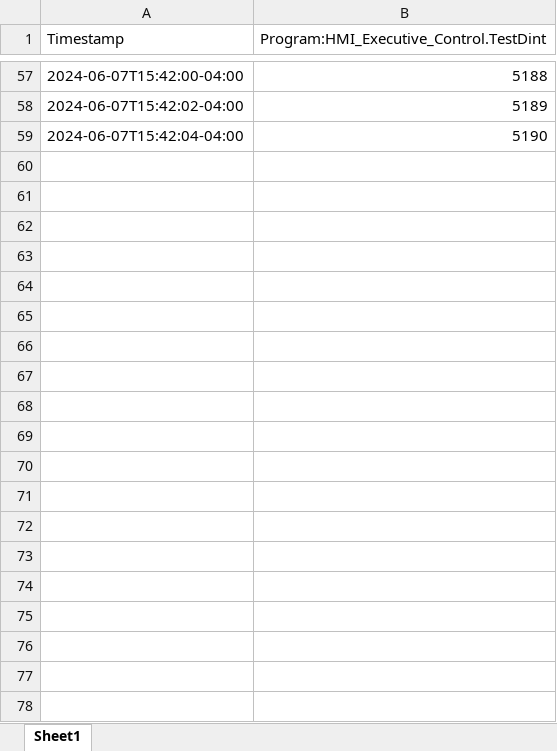
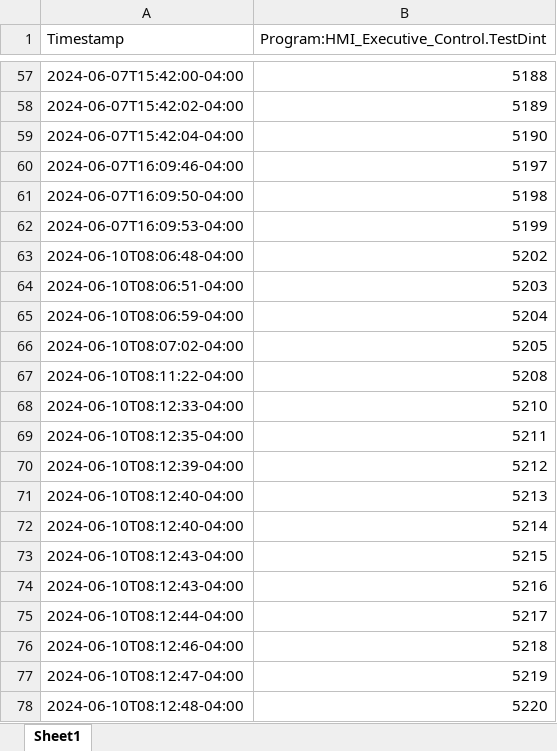
Before and after one commit to vtrgo/vtrgo, an Excel workbook: plc_data.xlsx, sheet Sheet1, drawn as a sheet; only a part is shown, gaps mark what is left out; values as stored, in another font and other column widths than the file's, no borders; the diff covers the shown part only; the diff names each change by its address in the sheet, - before the commit and + after, or states it on an @@ line.

```diff
--- a/plc_data.xlsx (sheet Sheet1)
+++ b/plc_data.xlsx (sheet Sheet1)
+row 60: 2024-06-07T16:09:46-04:00 | 5197
+row 61: 2024-06-07T16:09:50-04:00 | 5198
+row 62: 2024-06-07T16:09:53-04:00 | 5199
+row 63: 2024-06-10T08:06:48-04:00 | 5202
+row 64: 2024-06-10T08:06:51-04:00 | 5203
+row 65: 2024-06-10T08:06:59-04:00 | 5204
+row 66: 2024-06-10T08:07:02-04:00 | 5205
+row 67: 2024-06-10T08:11:22-04:00 | 5208
+row 68: 2024-06-10T08:12:33-04:00 | 5210
+row 69: 2024-06-10T08:12:35-04:00 | 5211
+row 70: 2024-06-10T08:12:39-04:00 | 5212
+row 71: 2024-06-10T08:12:40-04:00 | 5213
+row 72: 2024-06-10T08:12:40-04:00 | 5214
+row 73: 2024-06-10T08:12:43-04:00 | 5215
+row 74: 2024-06-10T08:12:43-04:00 | 5216
+row 75: 2024-06-10T08:12:44-04:00 | 5217
+row 76: 2024-06-10T08:12:46-04:00 | 5218
+row 77: 2024-06-10T08:12:47-04:00 | 5219
+row 78: 2024-06-10T08:12:48-04:00 | 5220
```
Also changed, not shown: 18 added rows elsewhere in this sheet, 3 other files.
